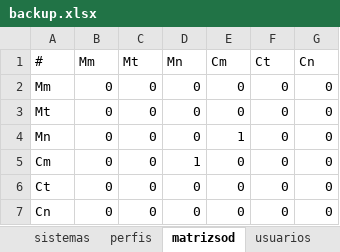
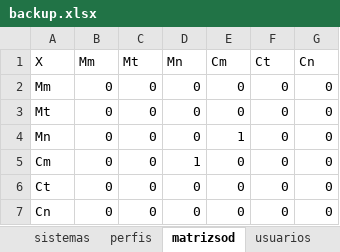
Before and after one commit to cleytonmuto/certificacao-1, an Excel workbook: model/backup.xlsx, sheet matrizsod, drawn as a sheet; values as stored, in another font and other column widths than the file's, no borders; the diff names each change by its address in the sheet, - before the commit and + after, or states it on an @@ line.

Commit message:
feat: matriz SoD now loads from database.xlsx

```diff
--- a/model/backup.xlsx (sheet matrizsod)
+++ b/model/backup.xlsx (sheet matrizsod)
-A1: #
+A1: X
```
Also changed, not shown: model/database.xlsx, 4 other files.
